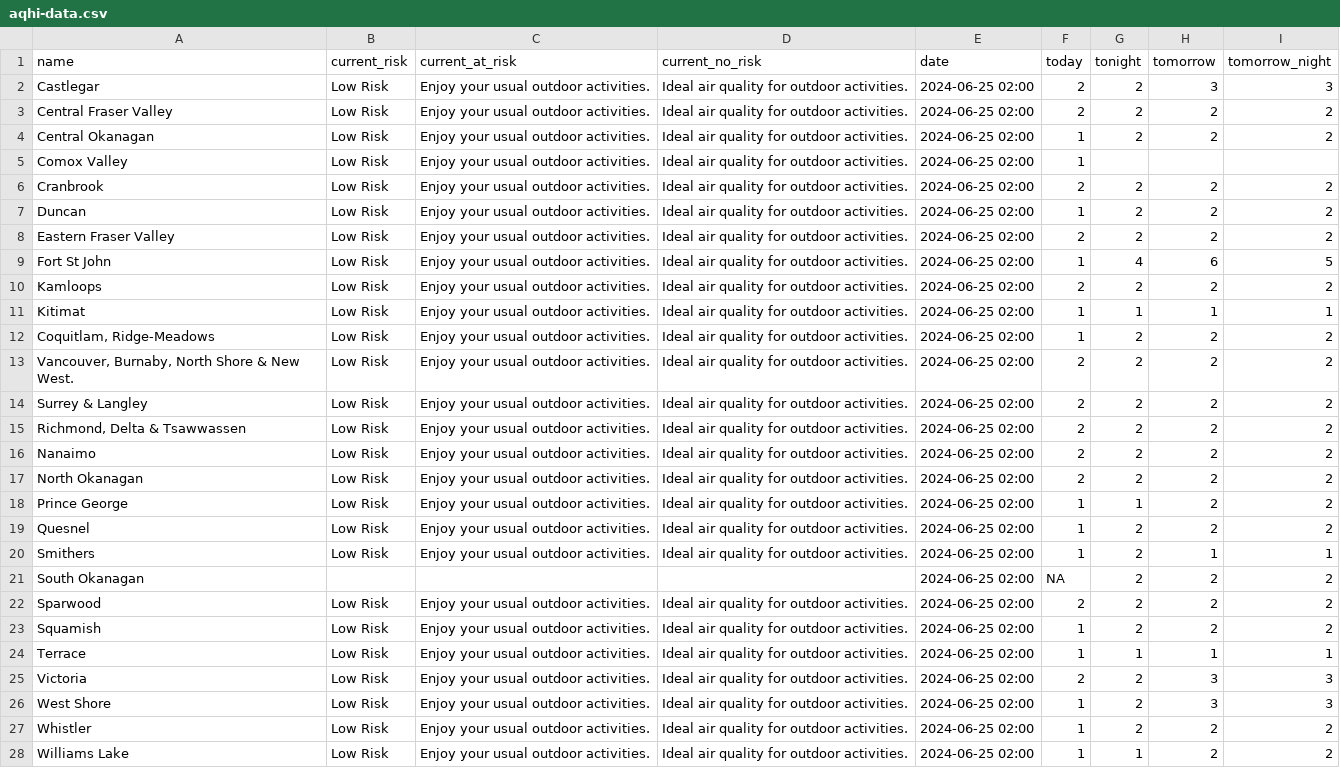
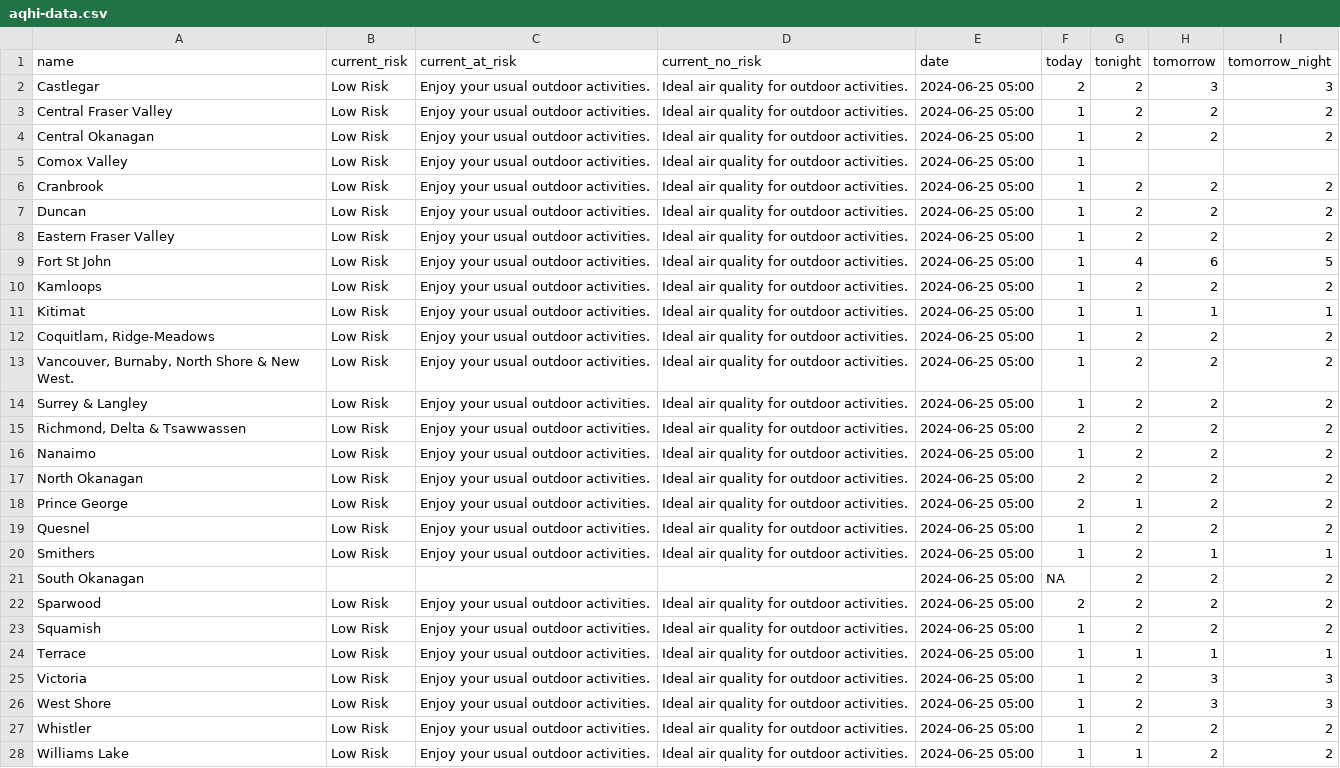
Before and after one commit to vs-postmedia/bc-wildfire-scraper, a CSV file: data/aqhi-data.csv, drawn as a sheet; the diff names each change by its address in the sheet, - before the commit and + after, or states it on an @@ line.

```diff
--- a/data/aqhi-data.csv
+++ b/data/aqhi-data.csv
-E2:E28 (date): 2024-06-25 02:00
+E2:E28 (date): 2024-06-25 05:00
-F3 (today): 2
+F3 (today): 1
-F6 (today): 2
+F6 (today): 1
-F8 (today): 2
+F8 (today): 1
-F10 (today): 2
+F10 (today): 1
-F13:F14 (today): 2
+F13:F14 (today): 1
-F16 (today): 2
+F16 (today): 1
-F18 (today): 1
+F18 (today): 2
-F25 (today): 2
+F25 (today): 1
```
Also changed, not shown: 1 other file.
